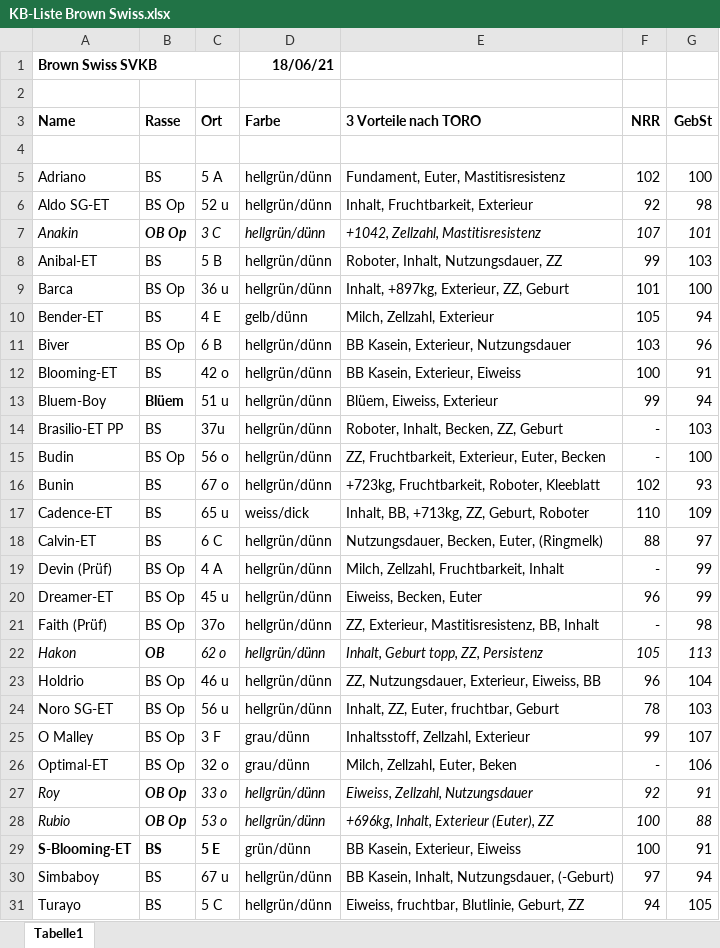
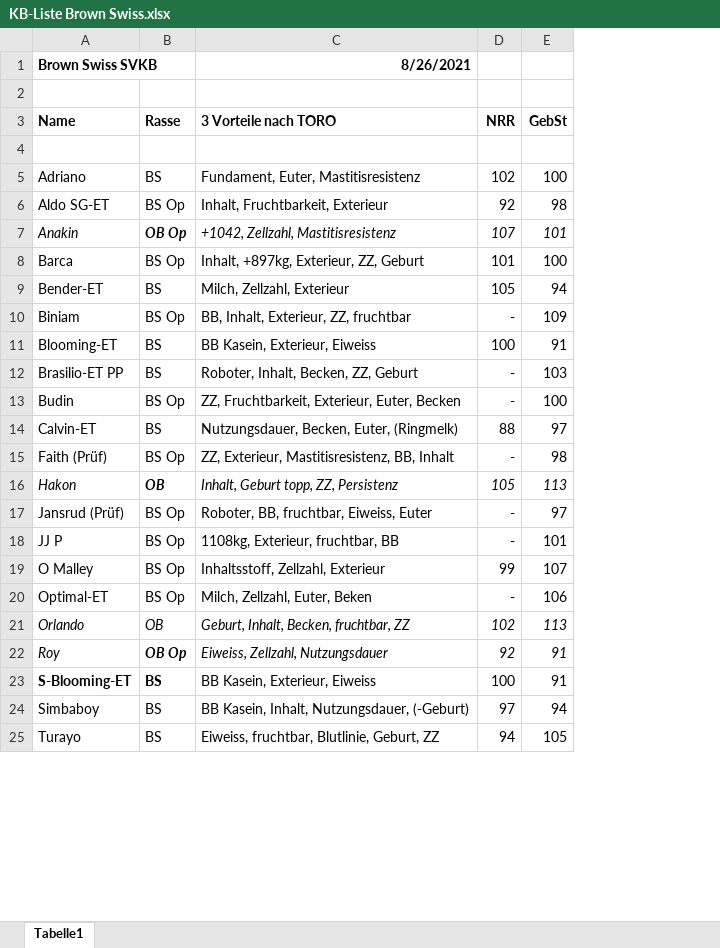
Before and after one commit to katrin-fe/nutztierpraxis-haldenweg, an Excel workbook: downloads/KB-Liste Brown Swiss.xlsx, sheet Tabelle1, drawn as a sheet; only a part is shown; values as stored, in another font and other column widths than the file's, no borders; removed rows and columns are numbered as before the commit, all else as after; the diff covers the shown part only; the diff names each change by its address in the sheet, - before the commit and + after, or states it on an @@ line.

```diff
--- a/downloads/KB-Liste Brown Swiss.xlsx (sheet Tabelle1)
+++ b/downloads/KB-Liste Brown Swiss.xlsx (sheet Tabelle1)
-column C (Ort), rows 5-7: 5 A | 52 u | 3 C; rows 9-10: 36 u | 4 E; row 12: 42 o; rows 14-15: 37u | 56 o; row 18: 6 C; rows 21-22: 37o | 62 o; rows 25-27: 3 F | 32 o | 33 o; rows 29-31: 5 E | 67 u | 5 C
-column D (Farbe), row 1: 18/06/21; rows 5-7: all hellgrün/dünn; rows 9-10: hellgrün/dünn | gelb/dünn; row 12: hellgrün/dünn; rows 14-15: hellgrün/dünn | hellgrün/dünn; row 18: hellgrün/dünn; rows 21-22: hellgrün/dünn | hellgrün/dünn; rows 25-27: grau/dünn | grau/dünn | hellgrün/dünn; rows 29-31: grün/dünn | hellgrün/dünn | hellgrün/dünn
-C1 (3 Vorteile nach TORO): (empty)
+C1 (3 Vorteile nach TORO): 8/26/2021
-row 8: Anibal-ET | BS | 5 B | hellgrün/dünn | Roboter, Inhalt, Nutzungsdauer, ZZ | 99 | 103
-row 11: Biver | BS Op | 6 B | hellgrün/dünn | BB Kasein, Exterieur, Nutzungsdauer | 103 | 96
+row 10: Biniam | BS Op | BB, Inhalt, Exterieur, ZZ, fruchtbar | - | 109
-row 13: Bluem-Boy | Blüem | 51 u | hellgrün/dünn | Blüem, Eiweiss, Exterieur | 99 | 94
-row 16: Bunin | BS | 67 o | hellgrün/dünn | +723kg, Fruchtbarkeit, Roboter, Kleeblatt | 102 | 93
-row 17: Cadence-ET | BS | 65 u | weiss/dick | Inhalt, BB, +713kg, ZZ, Geburt, Roboter | 110 | 109
-row 19: Devin (Prüf) | BS Op | 4 A | hellgrün/dünn | Milch, Zellzahl, Fruchtbarkeit, Inhalt | - | 99
-row 20: Dreamer-ET | BS Op | 45 u | hellgrün/dünn | Eiweiss, Becken, Euter | 96 | 99
-row 23: Holdrio | BS Op | 46 u | hellgrün/dünn | ZZ, Nutzungsdauer, Exterieur, Eiweiss, BB | 96 | 104
-row 24: Noro SG-ET | BS Op | 56 u | hellgrün/dünn | Inhalt, ZZ, Euter, fruchtbar, Geburt | 78 | 103
+row 17: Jansrud (Prüf) | BS Op | Roboter, BB, fruchtbar, Eiweiss, Euter | - | 97
+row 18: JJ P | BS Op | 1108kg, Exterieur, fruchtbar, BB | - | 101
+row 21: Orlando | OB | Geburt, Inhalt, Becken, fruchtbar, ZZ | 102 | 113
-row 28: Rubio | OB Op | 53 o | hellgrün/dünn | +696kg, Inhalt, Exterieur (Euter), ZZ | 100 | 88
```
Also changed, not shown: 5 added rows, 3 removed rows, 2 edited cells and cell formats elsewhere in this sheet, downloads/KB-Liste Holstein.xlsx, downloads/KB-Liste Maststiere.xlsx, 1 other file.
